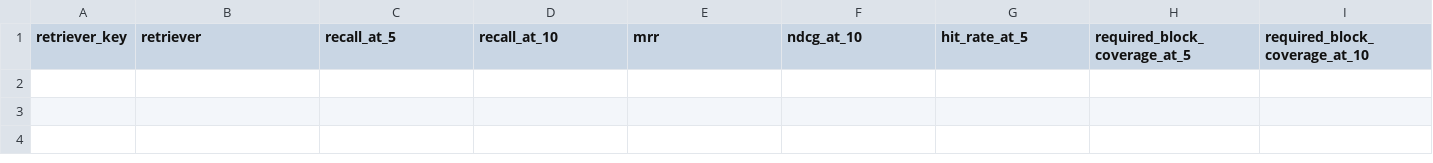
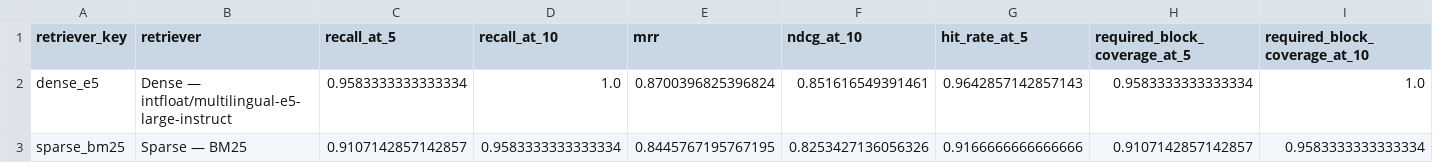
Before and after one commit to ozgemelteminan/prompt-generator-rag, a CSV file: evals/results/retrieval/sparse_dense_results_v1.csv, drawn as a sheet; only a part is shown; rows hold the shown columns only; the diff names each change by its address in the sheet, - before the commit and + after, or states it on an @@ line.

Commit message:
eval: record official M4.3 sparse dense benchmark

```diff
--- a/evals/results/retrieval/sparse_dense_results_v1.csv
+++ b/evals/results/retrieval/sparse_dense_results_v1.csv
+row 2: dense_e5 | Dense — intfloat/multilingual-e5-large-instruct | 0.9583333333333334 | 1.0 | 0.8700396825396824 | 0.851616549391461 | 0.9642857142857143 | 0.9583333333333334 | 1.0
+row 3: sparse_bm25 | Sparse — BM25 | 0.9107142857142857 | 0.9583333333333334 | 0.8445767195767195 | 0.8253427136056326 | 0.9166666666666666 | 0.9107142857142857 | 0.9583333333333334
```
Also changed, not shown: 1 other file.
